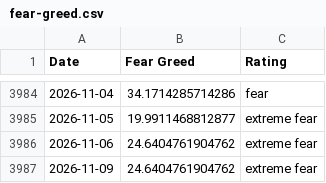
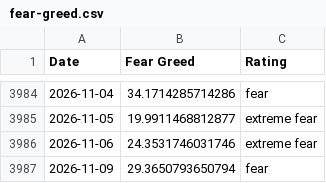
Before and after one commit to spicy-man/DCA-tool, a CSV file: public/data/fear-greed.csv, drawn as a sheet; only a part is shown, gaps mark what is left out.

```diff
--- a/public/data/fear-greed.csv
+++ b/public/data/fear-greed.csv
@@ -3985,3 +3985,3 @@ Date,Fear Greed,Rating
 2026-11-05,19.9911468812877,extreme fear
-2026-11-06,24.6404761904762,extreme fear
-2026-11-09,24.6404761904762,extreme fear
+2026-11-06,24.3531746031746,extreme fear
+2026-11-09,29.3650793650794,fear
```
Also changed, not shown: 3 other files.
